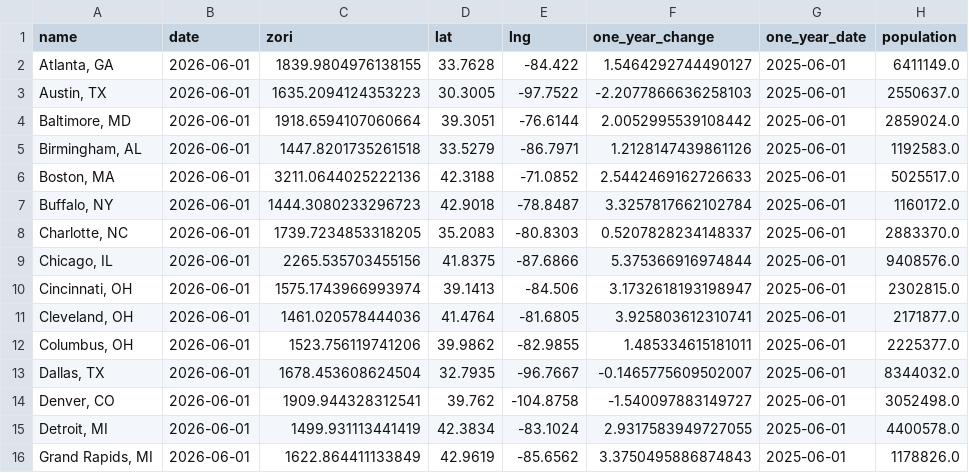
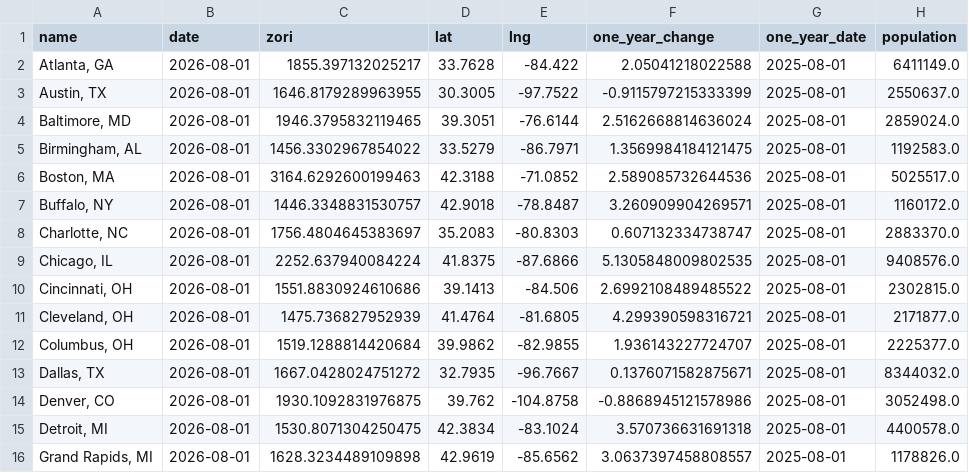
Before and after one commit to gmelmed/charts_gratia_chartis, a CSV file: rent_tracker/data/processed/zori_metro_most_recent.csv, drawn as a sheet; only a part is shown; the diff covers the shown part only.

```diff
--- a/rent_tracker/data/processed/zori_metro_most_recent.csv
+++ b/rent_tracker/data/processed/zori_metro_most_recent.csv
@@ -1,16 +1,16 @@
 name,date,zori,lat,lng,one_year_change,one_year_date,population
-"Atlanta, GA",2026-06-01,1839.9804976138155,33.7628,-84.422,1.5464292744490127,2025-06-01,6411149.0
-"Austin, TX",2026-06-01,1635.2094124353223,30.3005,-97.7522,-2.2077866636258103,2025-06-01,2550637.0
-"Baltimore, MD",2026-06-01,1918.6594107060664,39.3051,-76.6144,2.0052995539108442,2025-06-01,2859024.0
-"Birmingham, AL",2026-06-01,1447.8201735261518,33.5279,-86.7971,1.2128147439861126,2025-06-01,1192583.0
-"Boston, MA",2026-06-01,3211.0644025222136,42.3188,-71.0852,2.5442469162726633,2025-06-01,5025517.0
-"Buffalo, NY",2026-06-01,1444.3080233296723,42.9018,-78.8487,3.3257817662102784,2025-06-01,1160172.0
-"Charlotte, NC",2026-06-01,1739.7234853318205,35.2083,-80.8303,0.5207828234148337,2025-06-01,2883370.0
-"Chicago, IL",2026-06-01,2265.535703455156,41.8375,-87.6866,5.375366916974844,2025-06-01,9408576.0
-"Cincinnati, OH",2026-06-01,1575.1743966993974,39.1413,-84.506,3.1732618193198947,2025-06-01,2302815.0
-"Cleveland, OH",2026-06-01,1461.020578444036,41.4764,-81.6805,3.925803612310741,2025-06-01,2171877.0
-"Columbus, OH",2026-06-01,1523.756119741206,39.9862,-82.9855,1.485334615181011,2025-06-01,2225377.0
-"Dallas, TX",2026-06-01,1678.453608624504,32.7935,-96.7667,-0.1465775609502007,2025-06-01,8344032.0
-"Denver, CO",2026-06-01,1909.944328312541,39.762,-104.8758,-1.540097883149727,2025-06-01,3052498.0
-"Detroit, MI",2026-06-01,1499.931113441419,42.3834,-83.1024,2.9317583949727055,2025-06-01,4400578.0
-"Grand Rapids, MI",2026-06-01,1622.864411133849,42.9619,-85.6562,3.3750495886874843,2025-06-01,1178826.0
+"Atlanta, GA",2026-08-01,1855.397132025217,33.7628,-84.422,2.05041218022588,2025-08-01,6411149.0
+"Austin, TX",2026-08-01,1646.8179289963955,30.3005,-97.7522,-0.9115797215333399,2025-08-01,2550637.0
+"Baltimore, MD",2026-08-01,1946.3795832119465,39.3051,-76.6144,2.5162668814636024,2025-08-01,2859024.0
+"Birmingham, AL",2026-08-01,1456.3302967854022,33.5279,-86.7971,1.3569984184121475,2025-08-01,1192583.0
+"Boston, MA",2026-08-01,3164.6292600199463,42.3188,-71.0852,2.589085732644536,2025-08-01,5025517.0
+"Buffalo, NY",2026-08-01,1446.3348831530757,42.9018,-78.8487,3.260909904269571,2025-08-01,1160172.0
+"Charlotte, NC",2026-08-01,1756.4804645383697,35.2083,-80.8303,0.607132334738747,2025-08-01,2883370.0
+"Chicago, IL",2026-08-01,2252.637940084224,41.8375,-87.6866,5.1305848009802535,2025-08-01,9408576.0
+"Cincinnati, OH",2026-08-01,1551.8830924610686,39.1413,-84.506,2.6992108489485522,2025-08-01,2302815.0
+"Cleveland, OH",2026-08-01,1475.736827952939,41.4764,-81.6805,4.299390598316721,2025-08-01,2171877.0
+"Columbus, OH",2026-08-01,1519.1288814420684,39.9862,-82.9855,1.936143227724707,2025-08-01,2225377.0
+"Dallas, TX",2026-08-01,1667.0428024751272,32.7935,-96.7667,0.1376071582875671,2025-08-01,8344032.0
+"Denver, CO",2026-08-01,1930.1092831976875,39.762,-104.8758,-0.8868945121578986,2025-08-01,3052498.0
+"Detroit, MI",2026-08-01,1530.8071304250475,42.3834,-83.1024,3.570736631691318,2025-08-01,4400578.0
+"Grand Rapids, MI",2026-08-01,1628.3234489109898,42.9619,-85.6562,3.0637397458808557,2025-08-01,1178826.0
```
Also changed, not shown: 140 edited cells elsewhere in this file, rent_tracker/data/processed/homebuilding_clean.csv, rent_tracker/data/processed/zori_affordability_most_recent.csv, 11 other files.
